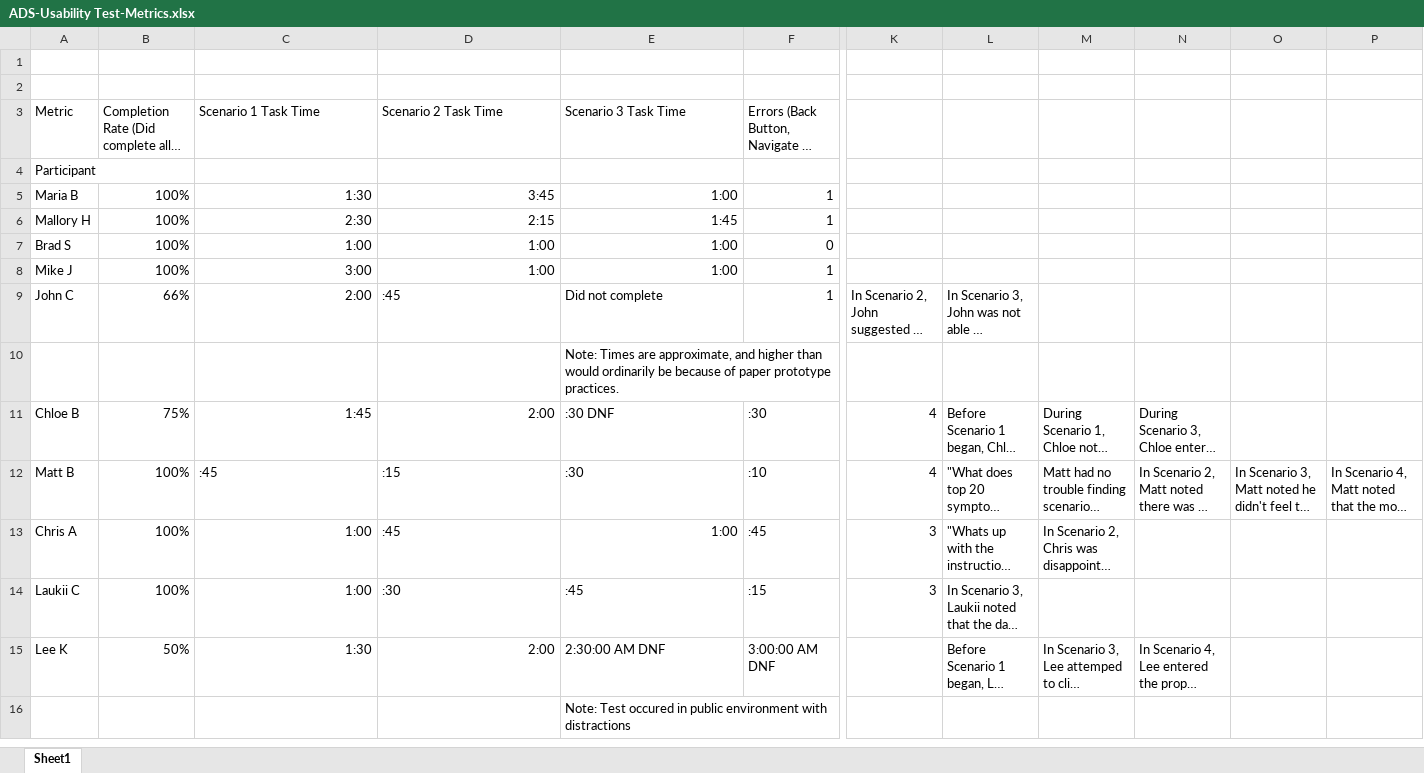
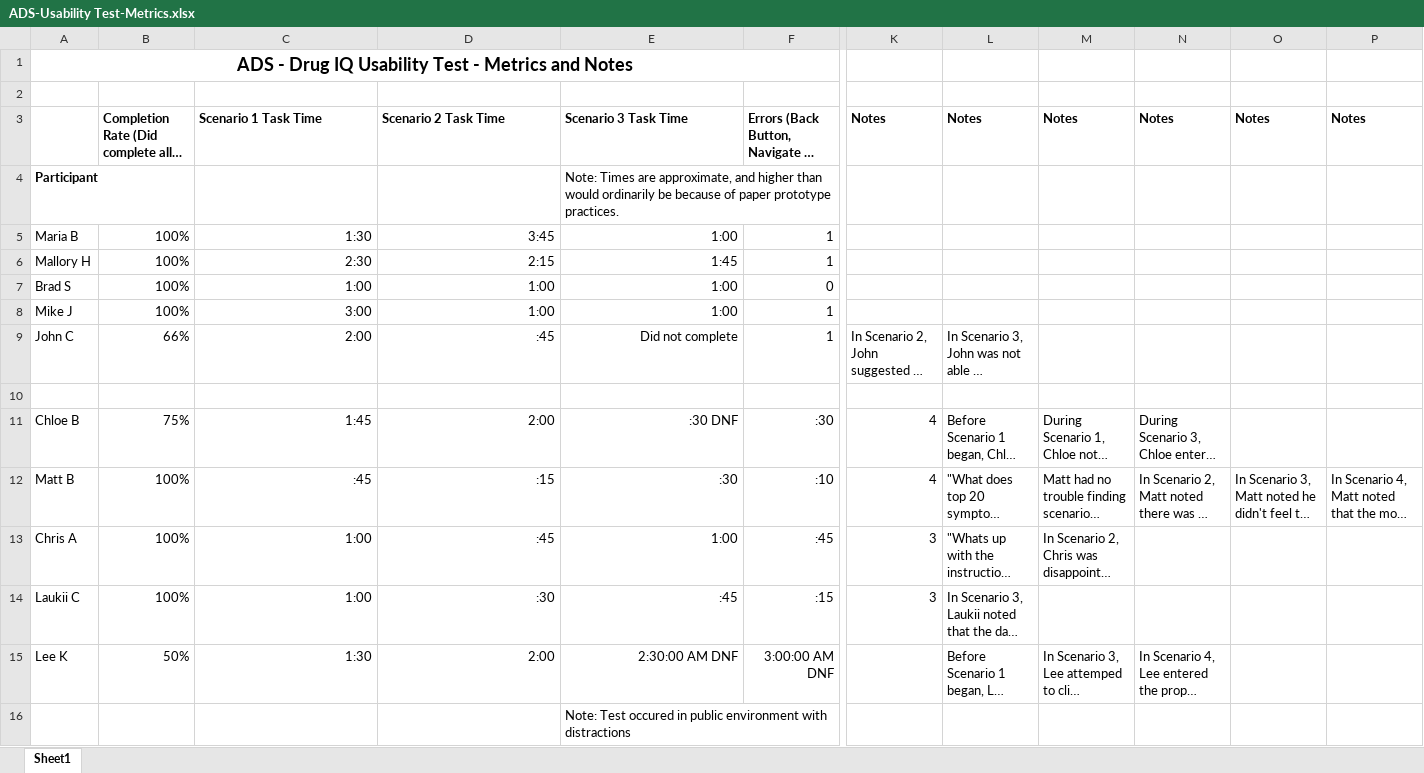
Before and after one commit to Geocent/18f-prototype, an Excel workbook: docs/HCD/ADS-Usability Test-Metrics.xlsx, sheet Sheet1, drawn as a sheet; only a part is shown, gaps mark what is left out; long unchanged cells end in …; values as stored, in another font and other column widths than the file's, no borders; charts and pictures not drawn; removed rows and columns are numbered as before the commit, all else as after; rows hold the shown columns only; the diff covers the shown part only; the diff names each change by its address in the sheet, - before the commit and + after, or states it on an @@ line.

Commit message:
Usability Test Results
copy edit

```diff
--- a/docs/HCD/ADS-Usability Test-Metrics.xlsx (sheet Sheet1)
+++ b/docs/HCD/ADS-Usability Test-Metrics.xlsx (sheet Sheet1)
+row 1: ADS - Drug IQ Usability Test - Metrics and Notes
-row 2: (empty)
-A3: Metric
+A3: (empty)
-B3:F3 bold: off
+B3:F3 bold: on
-K3: (empty)
+K3: Notes
-L3: (empty)
+L3: Notes
-M3: (empty)
+M3: Notes
-N3: (empty)
+N3: Notes
-O3: (empty)
+O3: Notes
-P3: (empty)
+P3: Notes
-A4 bold: off
+A4 bold: on
-E4: (empty)
+E4: Note: Times are approximate, and higher than would ordinarily be because of paper prototype practices.
-D9:E9 alignment: left
+D9:E9 alignment: right
-E10: Note: Times are approximate, and higher than would ordinarily be because of paper prototype practices.
+E10: (empty)
-E11:F11 alignment: left
+E11:F11 alignment: right
-C12:F12 alignment: left
+C12:F12 alignment: right
-D13 alignment: left
+D13 alignment: right
-F13 alignment: left
+F13 alignment: right
-D14:F14 alignment: left
+D14:F14 alignment: right
-E15:F15 alignment: left
+E15:F15 alignment: right
```
Also changed, not shown: cell formats elsewhere in this sheet, charts or pictures.
